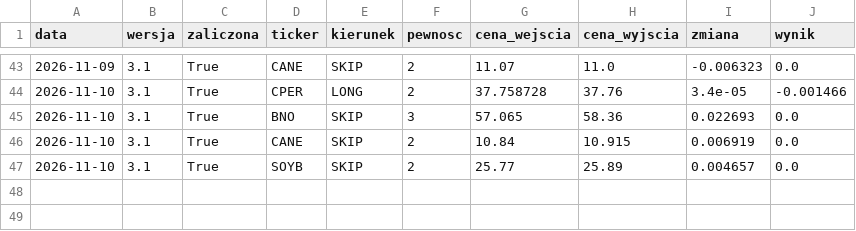
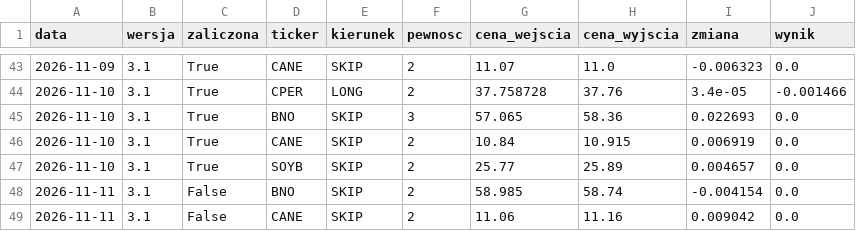
Before and after one commit to MegiddoFlame1987/od0doM, a CSV file: data_v3/wyniki.csv, drawn as a sheet; only a part is shown, gaps mark what is left out.

```diff
--- a/data_v3/wyniki.csv
+++ b/data_v3/wyniki.csv
@@ -47 +47,3 @@ data,wersja,zaliczona,ticker,kierunek,pewnosc,cena_wejscia,cena_wyjscia,zmiana,w
 2026-11-10,3.1,True,SOYB,SKIP,2,25.77,25.89,0.004657,0.0
+2026-11-11,3.1,False,BNO,SKIP,2,58.985,58.74,-0.004154,0.0
+2026-11-11,3.1,False,CANE,SKIP,2,11.06,11.16,0.009042,0.0
```
Also changed, not shown: 1 other file.
